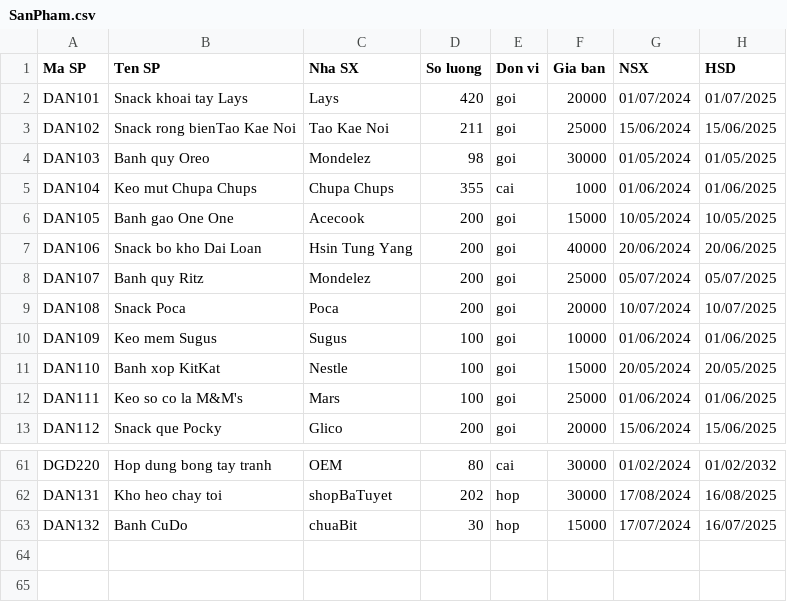
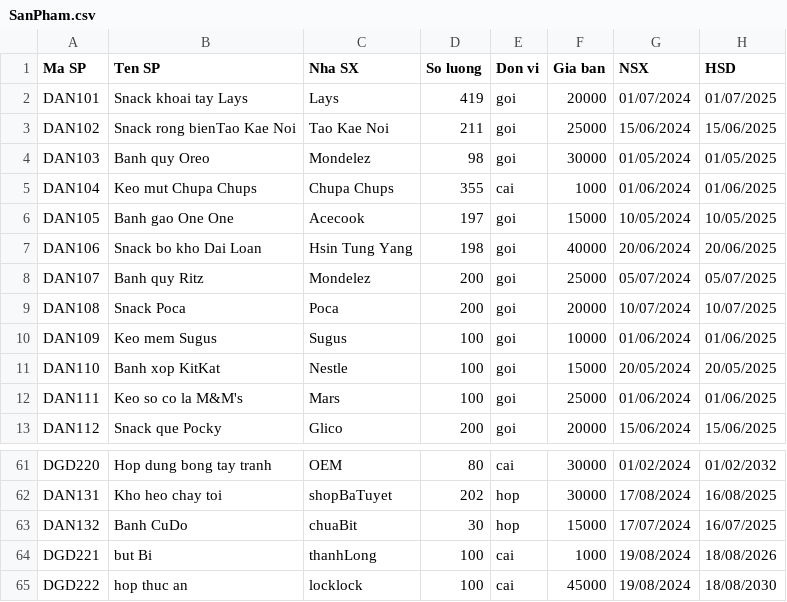
Before and after one commit to AT200457-DaoVanTien/QuanLyTapHoa_DoAnJava09, a CSV file: QuanLyTapHoa/Manage Files/SanPham.csv (was Manage Files/SanPham.csv), drawn as a sheet; only a part is shown, gaps mark what is left out.

```diff
--- a/Manage Files/SanPham.csv
+++ b/QuanLyTapHoa/Manage Files/SanPham.csv
@@ -1,3 +1,3 @@
 Ma SP,Ten SP,Nha SX,So luong,Don vi,Gia ban,NSX,HSD
-DAN101,Snack khoai tay Lays,Lays,420,goi,20000,01/07/2024,01/07/2025
+DAN101,Snack khoai tay Lays,Lays,419,goi,20000,01/07/2024,01/07/2025
 DAN102,Snack rong bienTao Kae Noi,Tao Kae Noi,211,goi,25000,15/06/2024,15/06/2025
@@ -5,4 +5,4 @@ DAN103,Banh quy Oreo,Mondelez,98,goi,30000,01/05/2024,01/05/2025
 DAN104,Keo mut Chupa Chups,Chupa Chups,355,cai,1000,01/06/2024,01/06/2025
-DAN105,Banh gao One One,Acecook,200,goi,15000,10/05/2024,10/05/2025
-DAN106,Snack bo kho Dai Loan,Hsin Tung Yang,200,goi,40000,20/06/2024,20/06/2025
+DAN105,Banh gao One One,Acecook,197,goi,15000,10/05/2024,10/05/2025
+DAN106,Snack bo kho Dai Loan,Hsin Tung Yang,198,goi,40000,20/06/2024,20/06/2025
 DAN107,Banh quy Ritz,Mondelez,200,goi,25000,05/07/2024,05/07/2025
@@ -63 +63,3 @@ DAN131,Kho heo chay toi,shopBaTuyet,202,hop,30000,17/08/2024,16/08/2025
 DAN132,Banh CuDo,chuaBit,30,hop,15000,17/07/2024,16/07/2025
+DGD221,but Bi,thanhLong,100,cai,1000,19/08/2024,18/08/2026
+DGD222,hop thuc an,locklock,100,cai,45000,19/08/2024,18/08/2030
```
Also changed, not shown: 20 other files.
